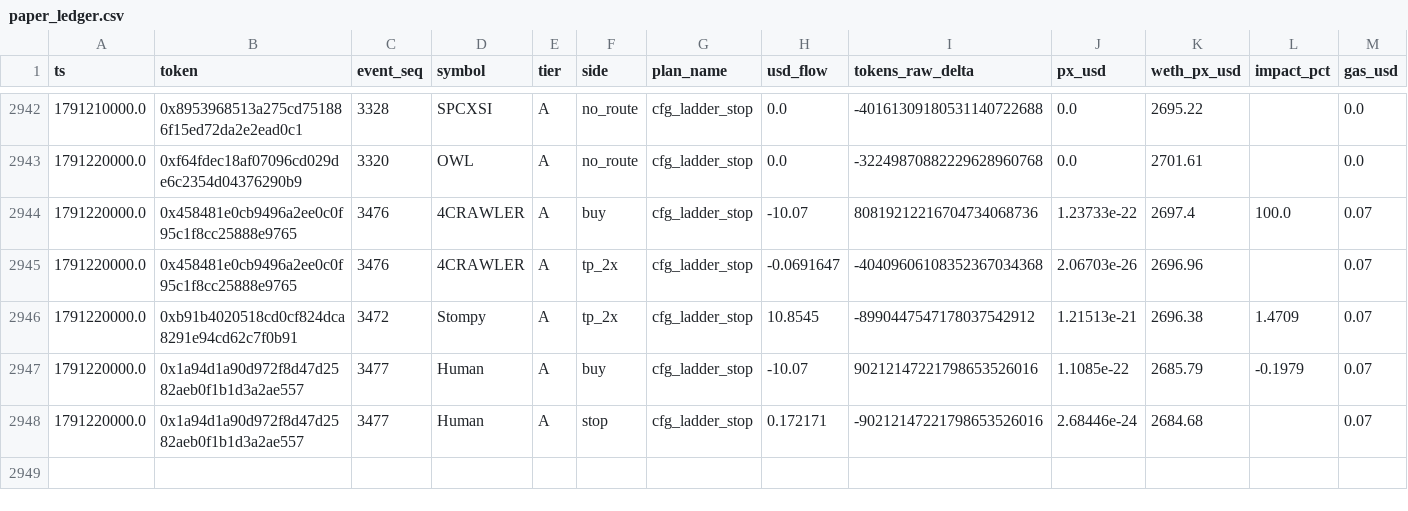
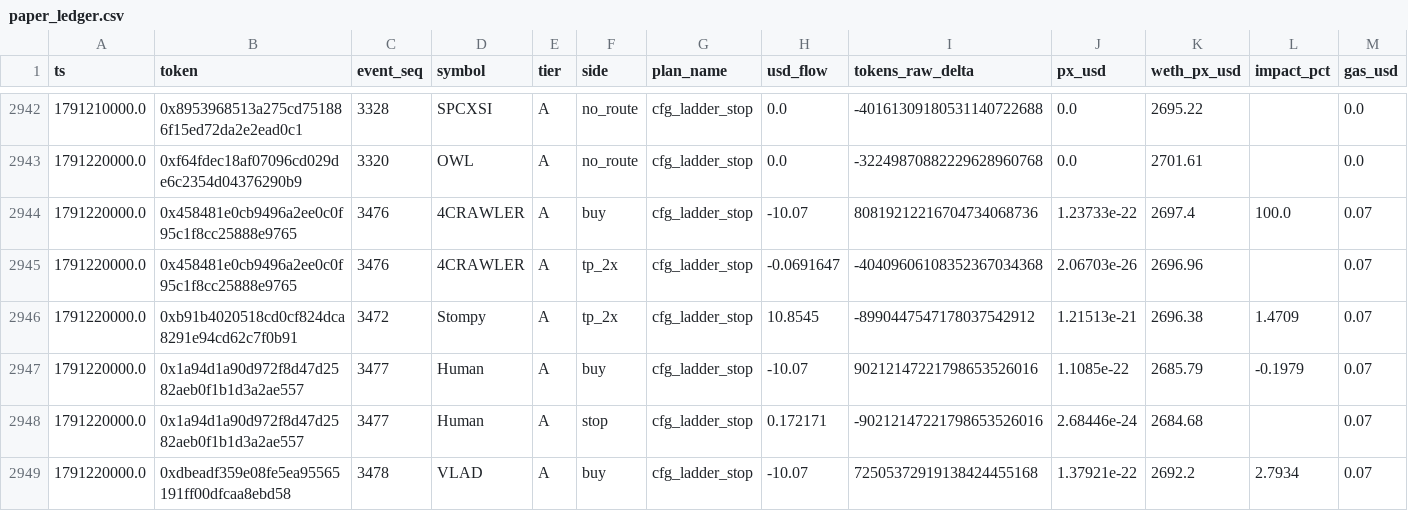
Before and after one commit to yousefjan2007-crypto/robinhood-screener, a CSV file: data/paper_ledger.csv, drawn as a sheet; only a part is shown, gaps mark what is left out; rows hold the shown columns only; the diff names each change by its address in the sheet, - before the commit and + after, or states it on an @@ line.

```diff
--- a/data/paper_ledger.csv
+++ b/data/paper_ledger.csv
+row 2949: 1791220000.0 | 0xdbeadf359e08fe5ea95565191ff00dfcaa8ebd58 | 3478 | VLAD | A | buy | cfg_ladder_stop | -10.07 | 72505372919138424455168 | 1.37921e-22 | 2692.2 | 2.7934 | 0.07
```
Also changed, not shown: 13 other files.
